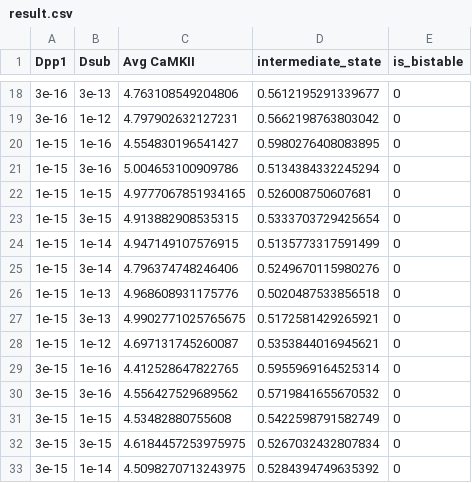
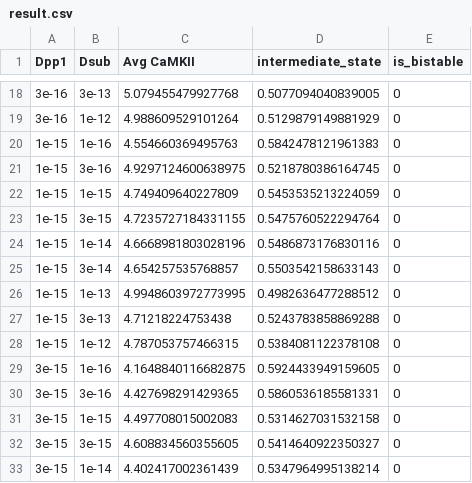
Before and after one commit to dilawar/SinghAndBhalla_CaMKII_SubunitExchange_2018, a CSV file: exp_MANY_VOXELS_COUPLED_WITH_DIFFUSION/result.csv, drawn as a sheet; only a part is shown, gaps mark what is left out; the diff covers the shown part only.

```diff
--- a/exp_MANY_VOXELS_COUPLED_WITH_DIFFUSION/result.csv
+++ b/exp_MANY_VOXELS_COUPLED_WITH_DIFFUSION/result.csv
@@ -18,16 +18,16 @@ Dpp1,Dsub,Avg CaMKII,intermediate_state,is_bistable
-3e-16,3e-13,4.763108549204806,0.5612195291339677,0
-3e-16,1e-12,4.797902632127231,0.5662198763803042,0
-1e-15,1e-16,4.554830196541427,0.5980276408083895,0
-1e-15,3e-16,5.004653100909786,0.5134384332245294,0
-1e-15,1e-15,4.9777067851934165,0.526008750607681,0
-1e-15,3e-15,4.913882908535315,0.5333703729425654,0
-1e-15,1e-14,4.947149107576915,0.5135773317591499,0
-1e-15,3e-14,4.796374748246406,0.5249670115980276,0
-1e-15,1e-13,4.968608931175776,0.5020487533856518,0
-1e-15,3e-13,4.9902771025765675,0.5172581429265921,0
-1e-15,1e-12,4.697131745260087,0.5353844016945621,0
-3e-15,1e-16,4.412528647822765,0.5955969164525314,0
-3e-15,3e-16,4.556427529689562,0.5719841655670532,0
-3e-15,1e-15,4.53482880755608,0.5422598791582749,0
-3e-15,3e-15,4.6184457253975975,0.5267032432807834,0
-3e-15,1e-14,4.5098270713243975,0.5284394749635392,0
+3e-16,3e-13,5.079455479927768,0.5077094040839005,0
+3e-16,1e-12,4.988609529101264,0.5129879149881929,0
+1e-15,1e-16,4.554660369495763,0.5842478121961383,0
+1e-15,3e-16,4.9297124600638975,0.5218780386164745,0
+1e-15,1e-15,4.749409640227809,0.5453535213224059,0
+1e-15,3e-15,4.7235727184331155,0.5475760522294764,0
+1e-15,1e-14,4.6668981803028196,0.5486873176830116,0
+1e-15,3e-14,4.654257535768857,0.5503542158633143,0
+1e-15,1e-13,4.9948603972773995,0.4982636477288512,0
+1e-15,3e-13,4.71218224753438,0.5243783858869288,0
+1e-15,1e-12,4.787053757466315,0.5384081122378108,0
+3e-15,1e-16,4.1648840116682875,0.5924433949159605,0
+3e-15,3e-16,4.427698291429365,0.5860536185581331,0
+3e-15,1e-15,4.497708015002083,0.5314627031532158,0
+3e-15,3e-15,4.608834560355605,0.5414640922350327,0
+3e-15,1e-14,4.402417002361439,0.5347964995138214,0
```
Also changed, not shown: 138 edited cells elsewhere in this file, PaperFigures/elifeFigure8/data_fig_sync_camkii_6.csv, PaperFigures/elifeFigure8/data_fig_sync_camkii_8.csv, 7 other files.
